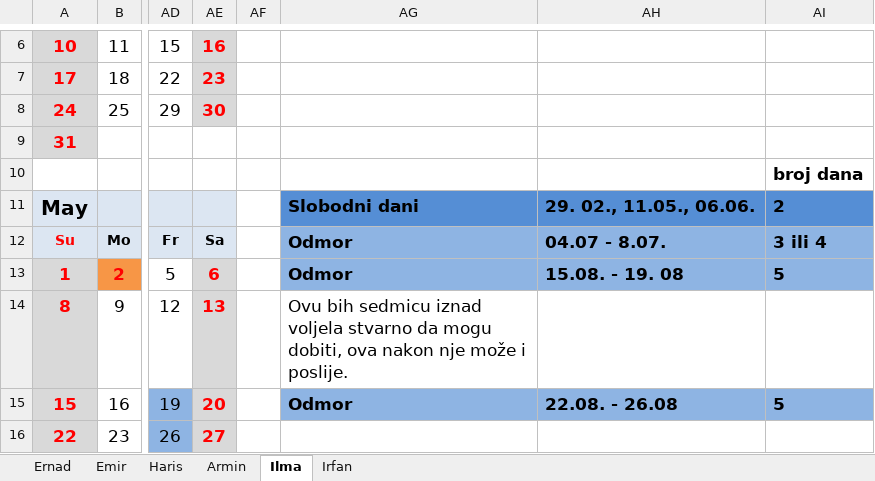
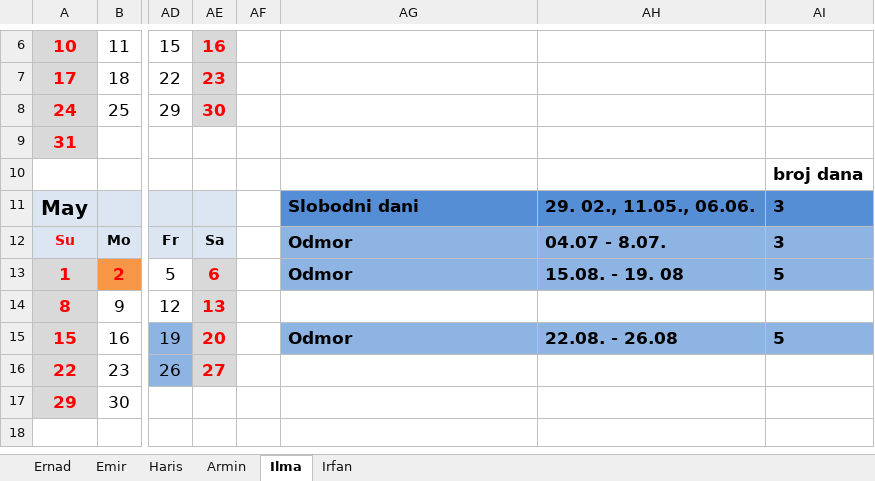
Before and after one commit to ElregS/ElregDocuments, an Excel workbook: 2016-ElregVacation.xlsx, sheet Ilma, drawn as a sheet; only a part is shown, gaps mark what is left out; the shorter side is filled out with more unchanged rows; values as stored, in another font and other column widths than the file's, no borders; charts and pictures not drawn; the diff names each change by its address in the sheet, - before the commit and + after, or states it on an @@ line.

Commit message:
Ispravljen slobodni dan.

```diff
--- a/2016-ElregVacation.xlsx (sheet Ilma)
+++ b/2016-ElregVacation.xlsx (sheet Ilma)
-AI11: 2
+AI11: 3
-AI12: 3 ili 4
+AI12: 3
-AG14: Ovu bih sedmicu iznad voljela stvarno da mogu dobiti, ova nakon nje može i poslije.
+AG14: (empty)
```
